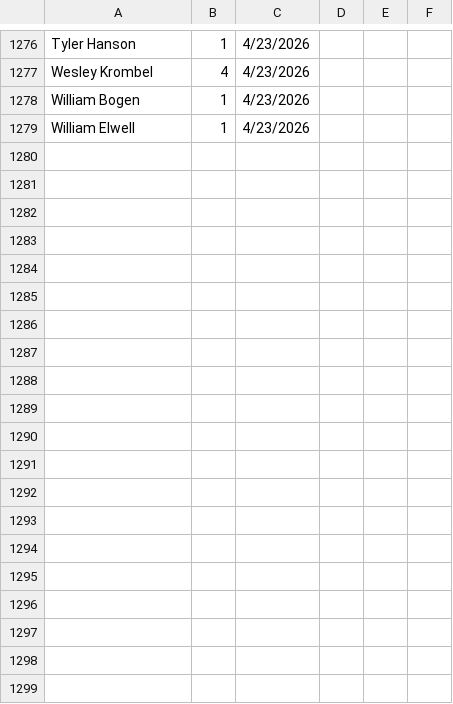
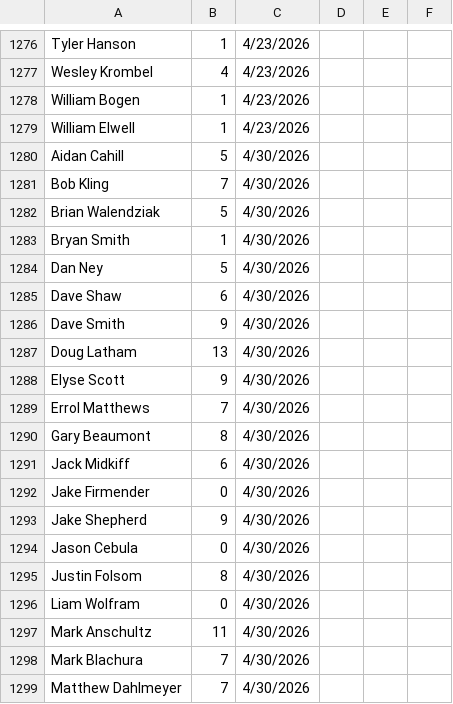
Before and after one commit to tylerjhanson/lufbery-disc-golf, a CSV file: src/data/handicap-tag-history.csv, drawn as a sheet; only a part is shown, gaps mark what is left out; the diff covers the shown part only; the diff names each change by its address in the sheet, - before the commit and + after, or states it on an @@ line.

```diff
--- a/src/data/handicap-tag-history.csv
+++ b/src/data/handicap-tag-history.csv
+row 1280: Aidan Cahill | 5 | 4/30/2026
+row 1281: Bob Kling | 7 | 4/30/2026
+row 1282: Brian Walendziak | 5 | 4/30/2026
+row 1283: Bryan Smith | 1 | 4/30/2026
+row 1284: Dan Ney | 5 | 4/30/2026
+row 1285: Dave Shaw | 6 | 4/30/2026
+row 1286: Dave Smith | 9 | 4/30/2026
+row 1287: Doug Latham | 13 | 4/30/2026
+row 1288: Elyse Scott | 9 | 4/30/2026
+row 1289: Errol Matthews | 7 | 4/30/2026
+row 1290: Gary Beaumont | 8 | 4/30/2026
+row 1291: Jack Midkiff | 6 | 4/30/2026
+row 1292: Jake Firmender | 0 | 4/30/2026
+row 1293: Jake Shepherd | 9 | 4/30/2026
+row 1294: Jason Cebula | 0 | 4/30/2026
+row 1295: Justin Folsom | 8 | 4/30/2026
+row 1296: Liam Wolfram | 0 | 4/30/2026
+row 1297: Mark Anschultz | 11 | 4/30/2026
+row 1298: Mark Blachura | 7 | 4/30/2026
+row 1299: Matthew Dahlmeyer | 7 | 4/30/2026
```
Also changed, not shown: 13 added rows and 75 edited cells elsewhere in this file, src/data/wkres.csv, 1 other file.
